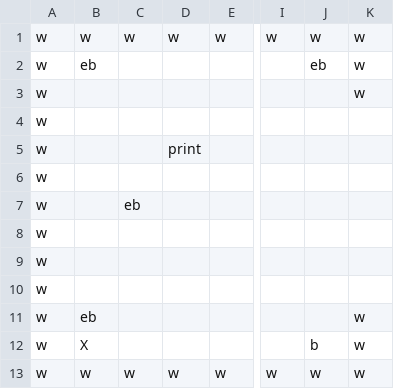
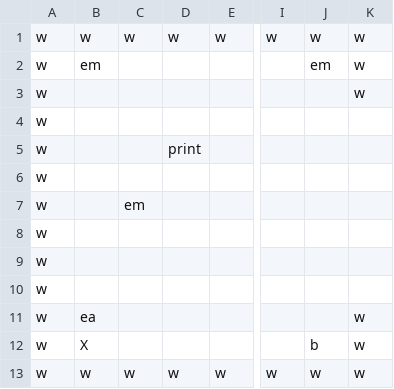
Before and after one commit to jakeard/YouIsAMazeMe, a CSV file: YouIsAMazeMe/levels/level_03.csv, drawn as a sheet; only a part is shown, gaps mark what is left out; the diff names each change by its address in the sheet, - before the commit and + after, or states it on an @@ line.

```diff
--- a/YouIsAMazeMe/levels/level_03.csv
+++ b/YouIsAMazeMe/levels/level_03.csv
-B2: eb
+B2: em
-J2: eb
+J2: em
-C7: eb
+C7: em
-B11: eb
+B11: ea
```
Also changed, not shown: YouIsAMazeMe/levels/level_02.csv.
